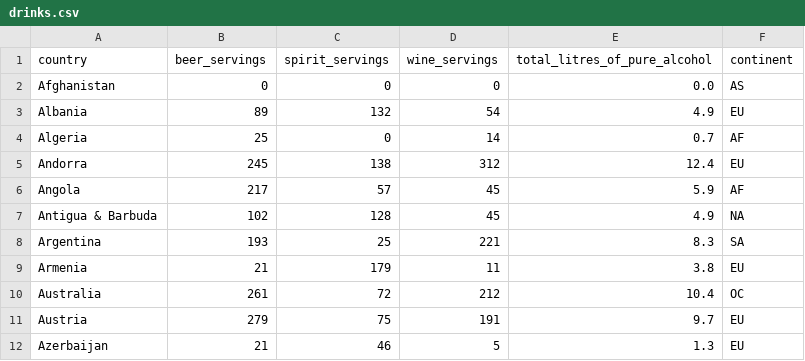
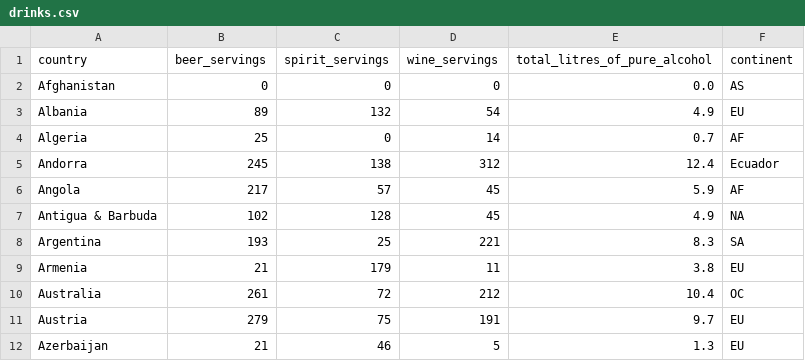
Before and after one commit to geekcourses/ML_SA_Labs, a CSV file: datasets/drinks.csv, drawn as a sheet; only a part is shown.

```diff
--- a/datasets/drinks.csv
+++ b/datasets/drinks.csv
@@ -4,3 +4,3 @@ Albania,89,132,54,4.9,EU
 Algeria,25,0,14,0.7,AF
-Andorra,245,138,312,12.4,EU
+Andorra,245,138,312,12.4,Ecuador
 Angola,217,57,45,5.9,AF
```
Also changed, not shown: 2 other files.
